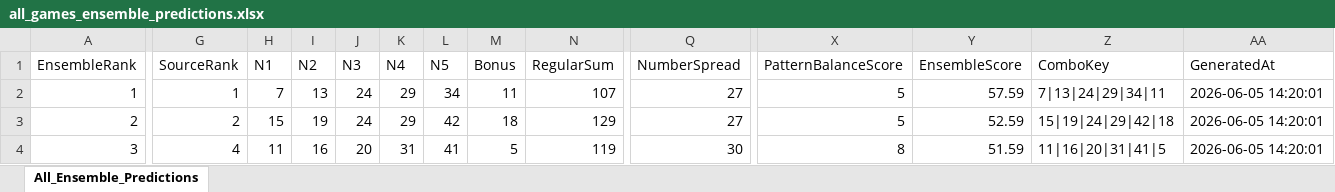
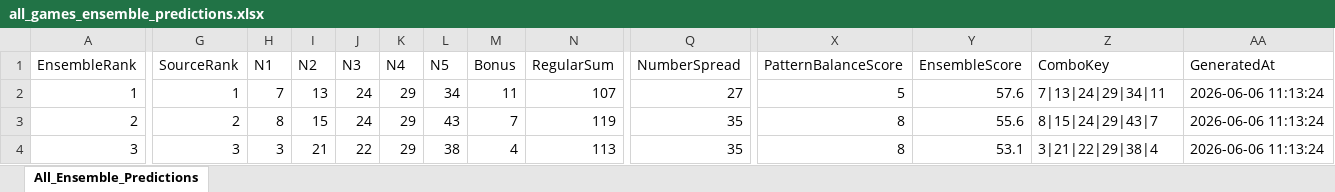
Before and after one commit to 19KabeloMadiga95/HexagrandHouse, an Excel workbook: data/exports/final_predictions/all_games_ensemble_predictions.xlsx, sheet All_Ensemble_Predictions, drawn as a sheet; only a part is shown, gaps mark what is left out; values as stored, in another font and other column widths than the file's, no borders; the diff covers the shown part only; the diff names each change by its address in the sheet, - before the commit and + after, or states it on an @@ line.

```diff
--- a/data/exports/final_predictions/all_games_ensemble_predictions.xlsx (sheet All_Ensemble_Predictions)
+++ b/data/exports/final_predictions/all_games_ensemble_predictions.xlsx (sheet All_Ensemble_Predictions)
-Y2 (EnsembleScore): 57.59
+Y2 (EnsembleScore): 57.6
-AA2:AA4 (GeneratedAt): 2026-06-05 14:20:01
+AA2:AA4 (GeneratedAt): 2026-06-06 11:13:24
-H3 (N1): 15
+H3 (N1): 8
-I3 (N2): 19
+I3 (N2): 15
-L3 (N5): 42
+L3 (N5): 43
-M3 (Bonus): 18
+M3 (Bonus): 7
-N3 (RegularSum): 129
+N3 (RegularSum): 119
-Q3 (NumberSpread): 27
+Q3 (NumberSpread): 35
-X3 (PatternBalanceScore): 5
+X3 (PatternBalanceScore): 8
-Y3 (EnsembleScore): 52.59
+Y3 (EnsembleScore): 55.6
-Z3 (ComboKey): 15|19|24|29|42|18
+Z3 (ComboKey): 8|15|24|29|43|7
-G4 (SourceRank): 4
+G4 (SourceRank): 3
-H4 (N1): 11
+H4 (N1): 3
-I4 (N2): 16
+I4 (N2): 21
-J4 (N3): 20
+J4 (N3): 22
-K4 (N4): 31
+K4 (N4): 29
-L4 (N5): 41
+L4 (N5): 38
-M4 (Bonus): 5
+M4 (Bonus): 4
-N4 (RegularSum): 119
+N4 (RegularSum): 113
-Q4 (NumberSpread): 30
+Q4 (NumberSpread): 35
-Y4 (EnsembleScore): 51.59
+Y4 (EnsembleScore): 53.1
-Z4 (ComboKey): 11|16|20|31|41|5
+Z4 (ComboKey): 3|21|22|29|38|4
```
Also changed, not shown: 516 edited cells elsewhere in this sheet, data/exports/final_predictions/daily_lotto_ensemble_predictions.xlsx, data/exports/final_predictions/lotto_ensemble_predictions.xlsx, 6 other files.
